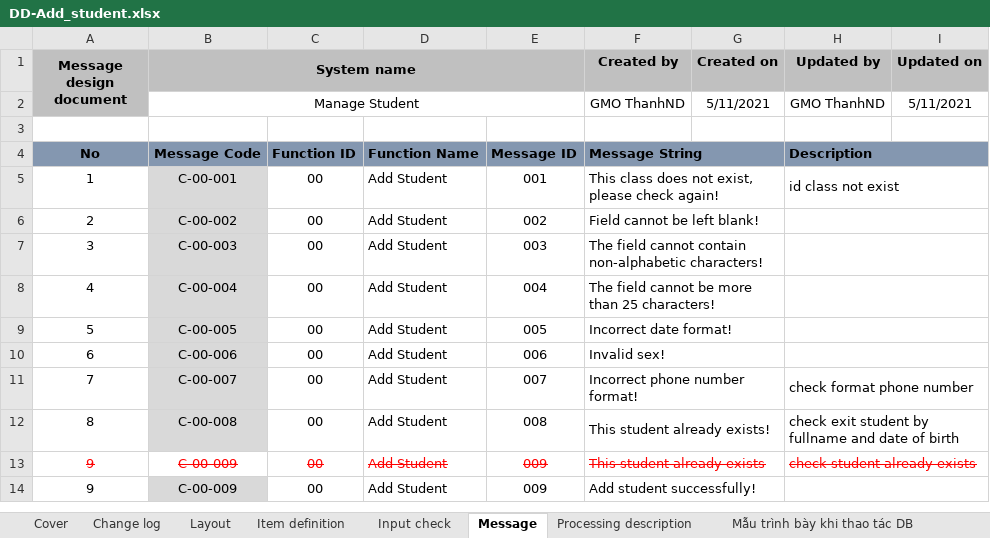
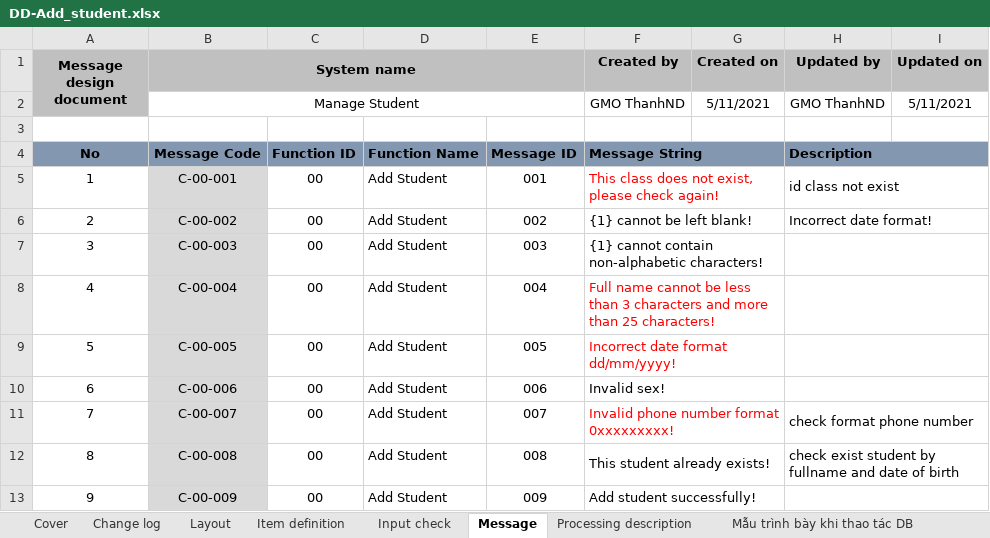
Before and after one commit to iamducthanh/Java-training, an Excel workbook: DD-Add_student.xlsx, sheet Message, drawn as a sheet; values as stored, in another font and other column widths than the file's, no borders; the diff names each change by its address in the sheet, - before the commit and + after, or states it on an @@ line.

```diff
--- a/DD-Add_student.xlsx (sheet Message)
+++ b/DD-Add_student.xlsx (sheet Message)
-F5 text colour: black
+F5 text colour: #FF0000
-F6 (Created by): Field cannot be left blank!
+F6 (Created by): {1} cannot be left blank!
-H6 (Updated by): (empty)
+H6 (Updated by): Incorrect date format!
-F7 (Created by): The field cannot contain…
+F7 (Created by): {1} cannot contain…
-F8 (Created by): The field cannot be more than…
+F8 (Created by): Full name cannot be less than 3 characters and more than…
-F8:F9 text colour: black
+F8:F9 text colour: #FF0000
-F9 (Created by): Incorrect date format!
+F9 (Created by): Incorrect date format dd/mm/yyyy!
-F11 (Created by): Incorrect phone number format!
+F11 (Created by): Invalid phone number format 0xxxxxxxxx!
-F11 text colour: black
+F11 text colour: #FF0000
-H12 (Updated by): check exit student by…
+H12 (Updated by): check exist student by…
-row 13: 9 | C-00-009 | 00 | Add Student | 009 | This student already exists |  | check student already exists
```
Also changed, not shown: sheet Processing description, sheet Item definition, sheet Input check, sheet Change log, sheet Cover, 5 other files.
